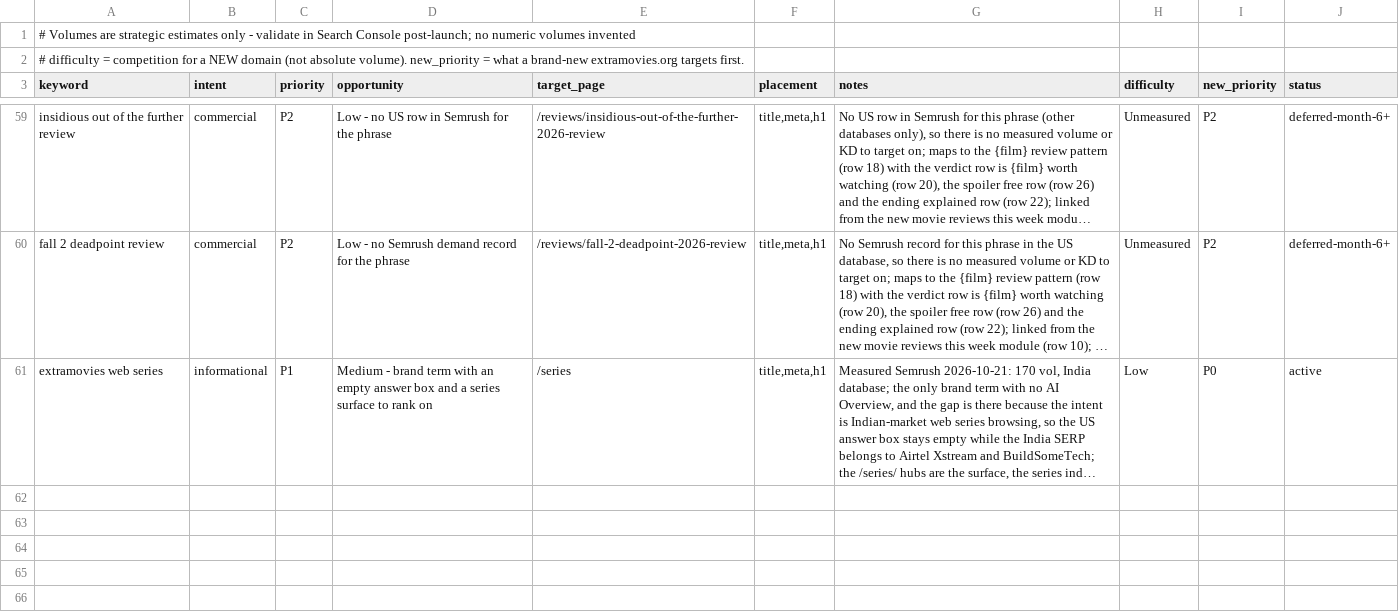
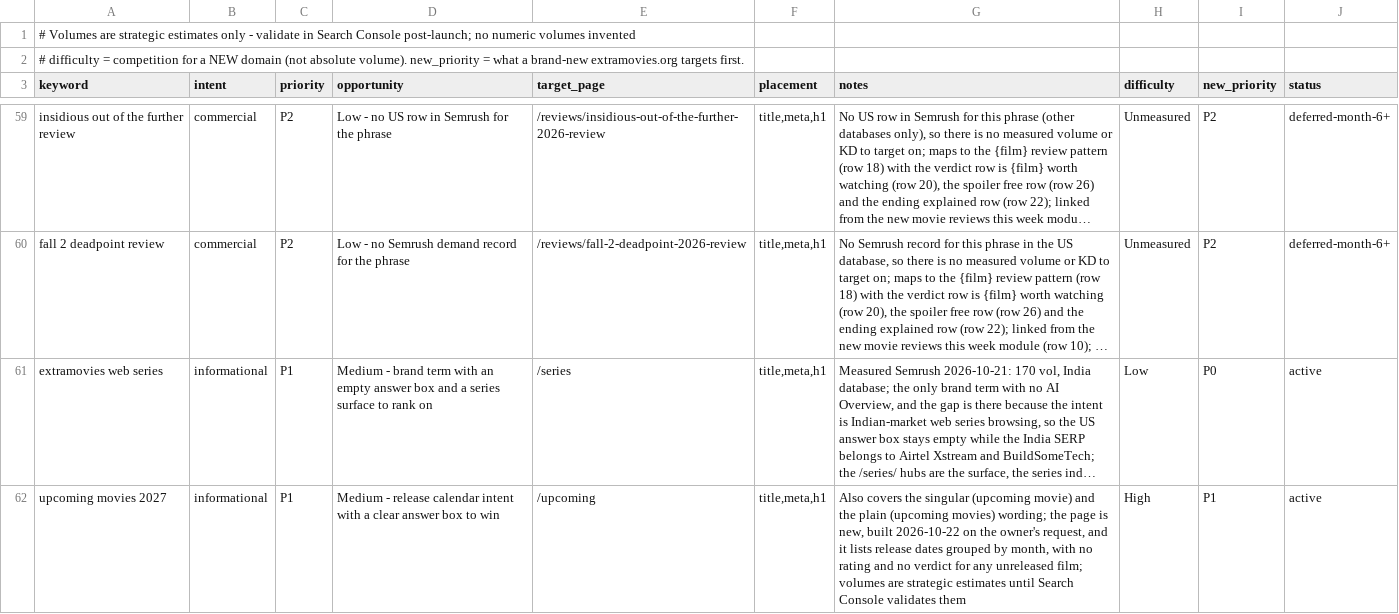
Before and after one commit to devrahmanbd/extramovies, a CSV file: docs/seo/keywords-extramovies.csv, drawn as a sheet; only a part is shown, gaps mark what is left out; long unchanged cells end in …; the diff names each change by its address in the sheet, - before the commit and + after, or states it on an @@ line.

Commit message:
feat(seo): the /upcoming page — the release calendar, grouped by month
The site's "upcoming" rail on the discovery front is a scrolling strip, not
a landing page, so it could never answer the "upcoming movies" query family.
/upcoming is that page: a real URL, server-rendered, indexable, in the
sitemap.

The data is the site's own. getUpcoming() gains an optional release-date
window (tomorrow -> the end of the month eight months away) and asks
/discover/movie with primary_release_date.gte/lte + region=US + popularity
order; without a window it still calls /movie/upcoming, byte for byte. One
details read per film adds the director, the top billed cast and the
runtime, only when TMDB states them. Every request has a short timeout and
the enrichment has a budget, so a slow TMDB prints what it has instead of
blocking. No key, no network or a TMDB error renders an honest empty state
and the page still answers 200.

House rules kept: no unreleased film carries a rating, a score or a
verdict, a missing fact is omitted, and the coverage marker says plainly
whether we have reviewed the film yet (our review + our hub when we have,
"we have not reviewed it yet" when we have not). The dates come from the
studios and the page says so.

Also: the page joins the sitemap as a site page, the footer links to it in
both themes, the browse page links to it, the legacy router knows the
route, and the keyword CSV carries one row for "upcoming movies 2027".

No new npm dependencies.

```diff
--- a/docs/seo/keywords-extramovies.csv
+++ b/docs/seo/keywords-extramovies.csv
+row 62: upcoming movies 2027 | informational | P1 | Medium - release calendar intent with a clear answer box to win | /upcoming | title,meta,h1 | Also covers the singular (upcoming movie) and the plain (upcoming movies) wording; the page is new, built 2026-10-22 on the owner's request, and it lists release dates grouped by month, with no rating and no verdict for any unreleased film; volumes are strategic estimates until Search Console validates them | High | P1 | active
```
Also changed, not shown: 9 other files.
